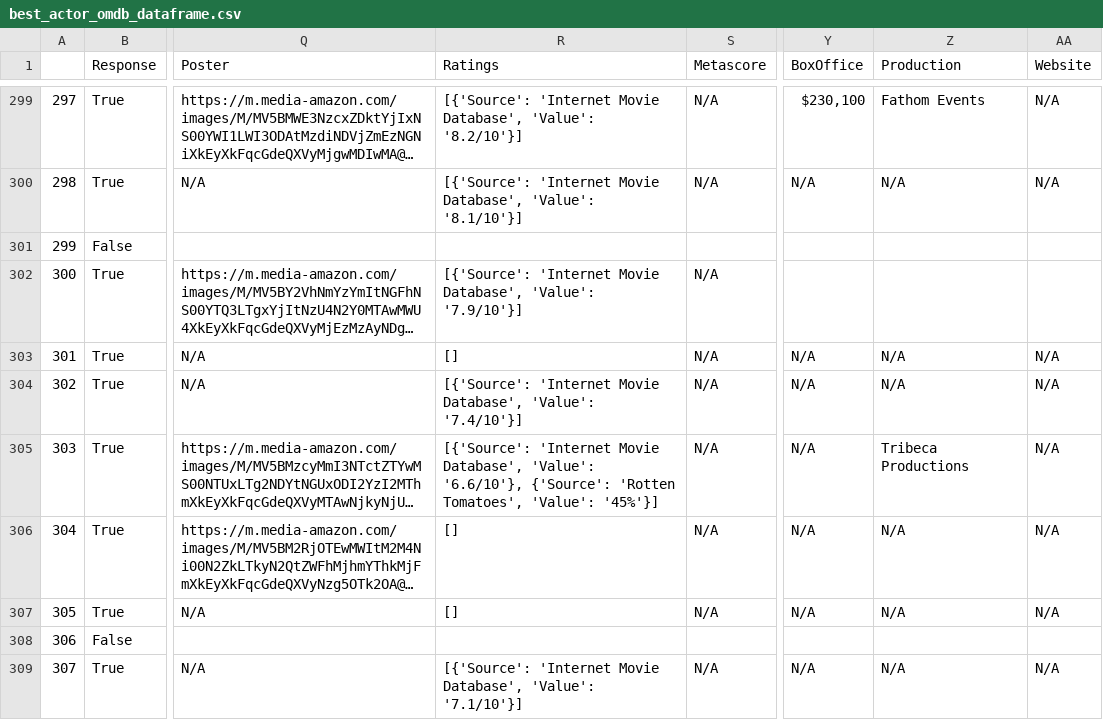
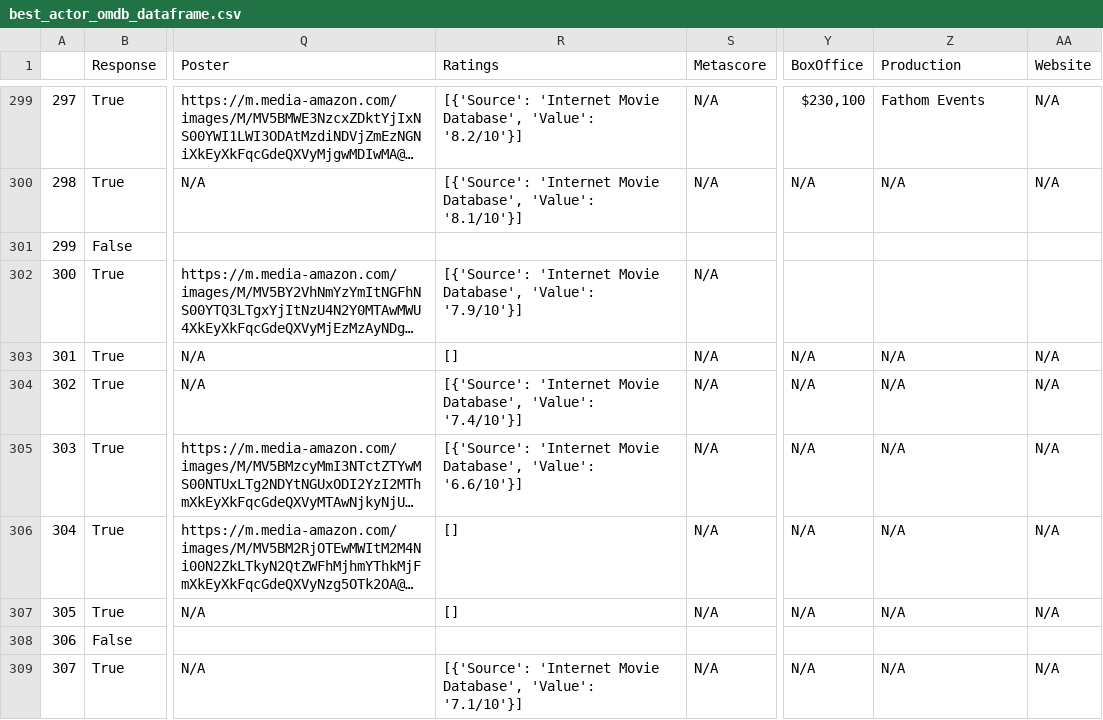
Before and after one commit to alextorres12/Group1_Project1, a CSV file: Output/best_actor_omdb_dataframe.csv, drawn as a sheet; only a part is shown, gaps mark what is left out; long unchanged cells end in …; the diff covers the shown part only; the diff names each change by its address in the sheet, - before the commit and + after, or states it on an @@ line.

```diff
--- a/Output/best_actor_omdb_dataframe.csv
+++ b/Output/best_actor_omdb_dataframe.csv
-R305 (Ratings): …Database', 'Value': '6.6/10'}, {'Source': 'Rotten Tomatoes', 'Value': '45%'}]
+R305 (Ratings): …Database', 'Value': '6.6/10'}]
-Z305 (Production): Tribeca Productions
+Z305 (Production): N/A
```
Also changed, not shown: 8 edited cells elsewhere in this file, Resources/data_csv.csv, 7 other files.
